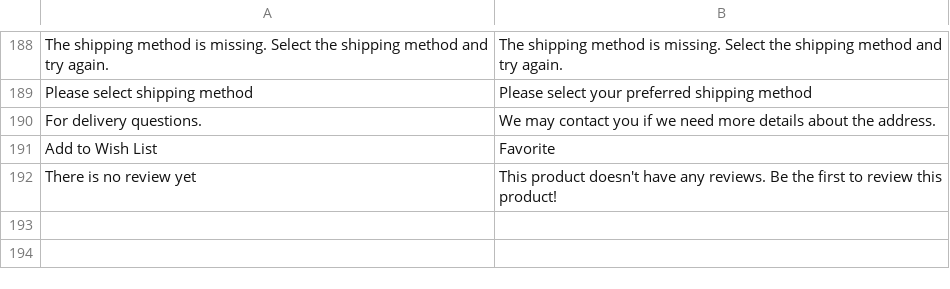
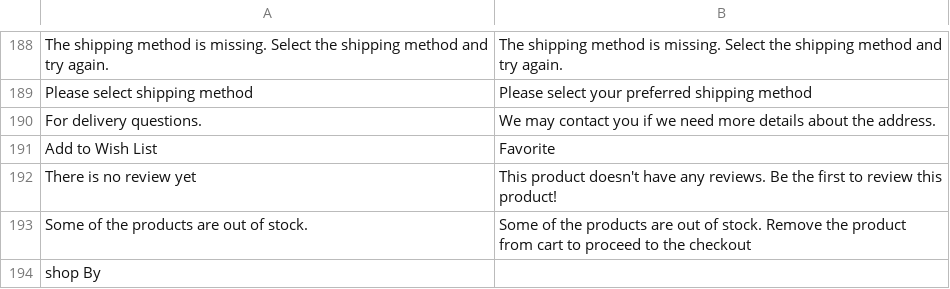
Before and after one commit to jey3033/planetgadget_production, a CSV file: app/design/frontend/Kemana/planetgadget/i18n/en_US.csv, drawn as a sheet; only a part is shown, gaps mark what is left out; the diff names each change by its address in the sheet, - before the commit and + after, or states it on an @@ line.

```diff
--- a/app/design/frontend/Kemana/planetgadget/i18n/en_US.csv
+++ b/app/design/frontend/Kemana/planetgadget/i18n/en_US.csv
+row 193: Some of the products are out of stock. | Some of the products are out of stock. Remove the product from cart to proceed to the checkout
+row 194: shop By
```
Also changed, not shown: app/design/frontend/Kemana/planetgadget/i18n/id_ID.csv, 44 other files.
